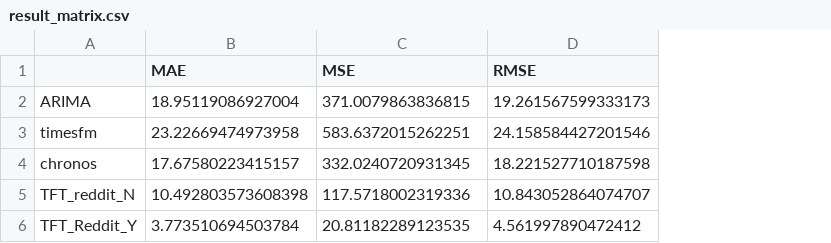
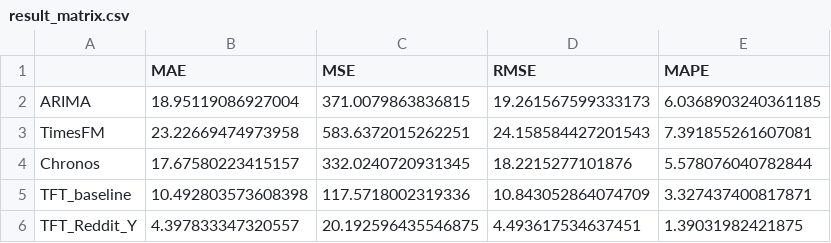
Before and after one commit to Yejin-Hwang/Financial-Time-Series-Forecasting-with-Deep-Learning-Models-and-Social-Media-Sentiment, a CSV file: results/result_matrix.csv, drawn as a sheet; the diff names each change by its address in the sheet, - before the commit and + after, or states it on an @@ line.

Commit message:
feat: add MAPE to results, plot train loss, standardize results matrix (keys/order), unify execution-time saving, harden TimesFM saving, fix MAPE tensor printing, add notebook plot cells, clean duplicate TimesFM row

```diff
--- a/results/result_matrix.csv
+++ b/results/result_matrix.csv
+column E (MAPE), rows 2-6: 6.0368903240361185 | 7.391855261607081 | 5.578076040782844 | 3.327437400817871 | 1.39031982421875
-A3: timesfm
+A3: TimesFM
-D3 (RMSE): 24.158584427201546
+D3 (RMSE): 24.158584427201543
-A4: chronos
+A4: Chronos
-D4 (RMSE): 18.221527710187598
+D4 (RMSE): 18.2215277101876
-A5: TFT_reddit_N
+A5: TFT_baseline
-D5 (RMSE): 10.843052864074707
+D5 (RMSE): 10.843052864074709
-B6 (MAE): 3.773510694503784
+B6 (MAE): 4.397833347320557
-C6 (MSE): 20.81182289123535
+C6 (MSE): 20.192596435546875
-D6 (RMSE): 4.561997890472412
+D6 (RMSE): 4.493617534637451
```
Also changed, not shown: 17 other files.
